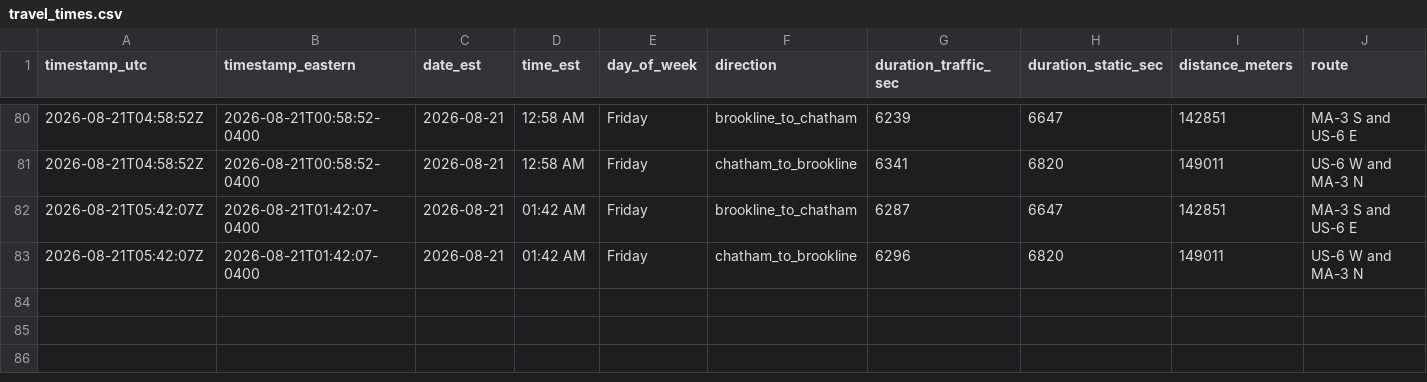
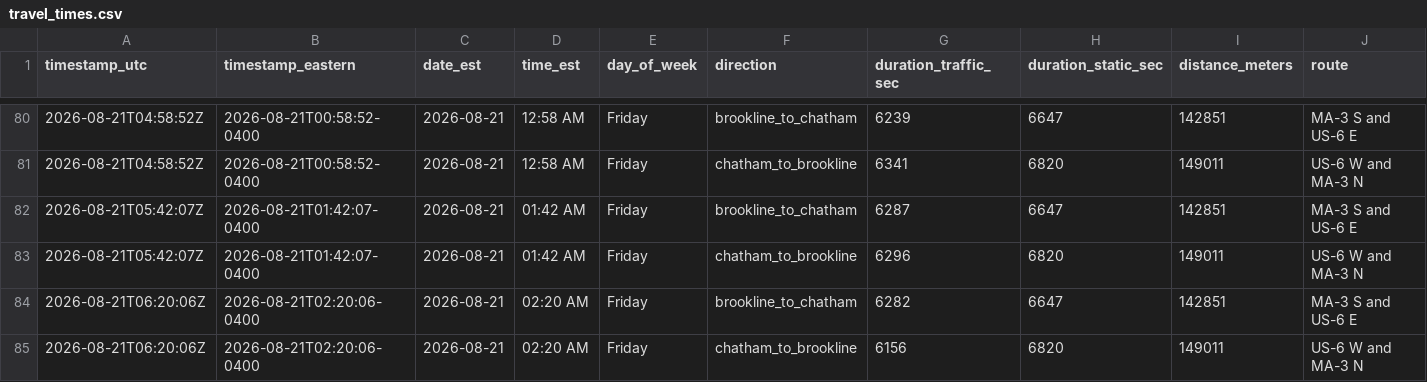
Before and after one commit to millxing/cape-traffic, a CSV file: data/travel_times.csv, drawn as a sheet; only a part is shown, gaps mark what is left out; the diff names each change by its address in the sheet, - before the commit and + after, or states it on an @@ line.

```diff
--- a/data/travel_times.csv
+++ b/data/travel_times.csv
+row 84: 2026-08-21T06:20:06Z | 2026-08-21T02:20:06-0400 | 2026-08-21 | 02:20 AM | Friday | brookline_to_chatham | 6282 | 6647 | 142851 | MA-3 S and US-6 E
+row 85: 2026-08-21T06:20:06Z | 2026-08-21T02:20:06-0400 | 2026-08-21 | 02:20 AM | Friday | chatham_to_brookline | 6156 | 6820 | 149011 | US-6 W and MA-3 N
```
